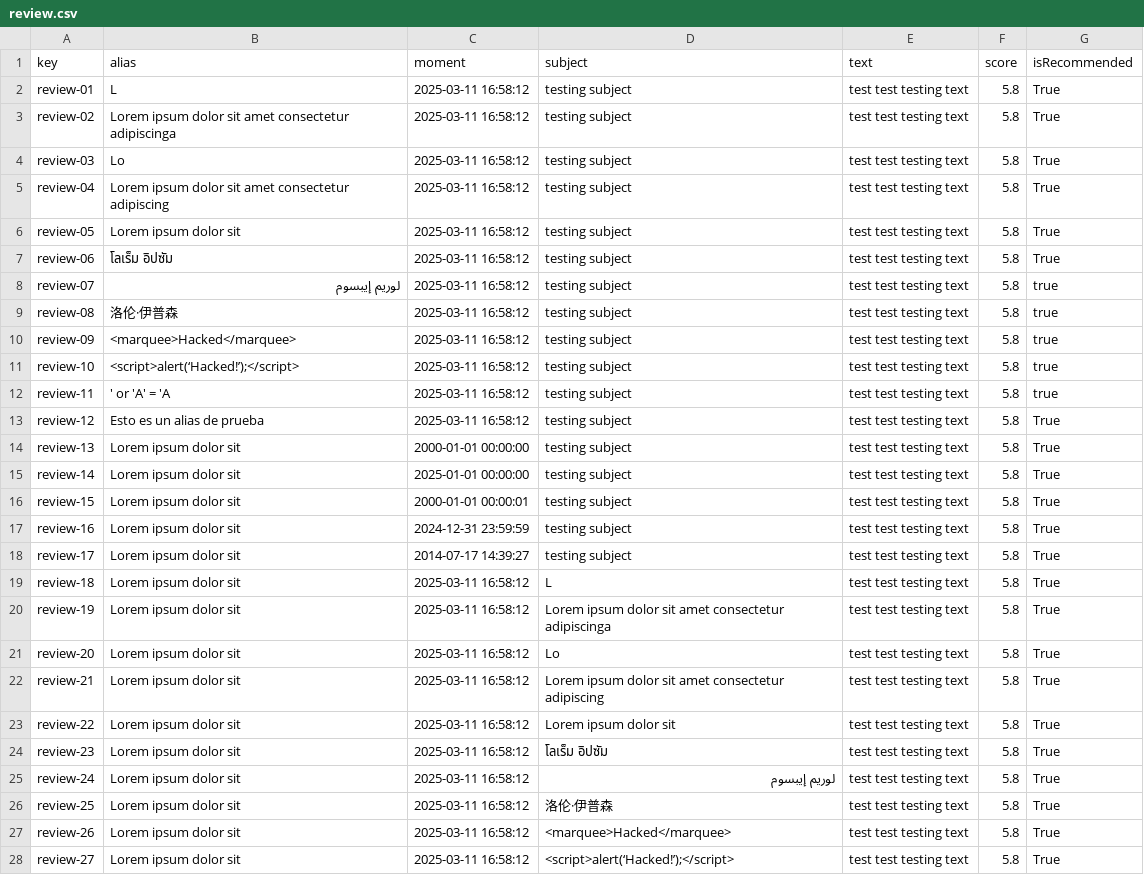
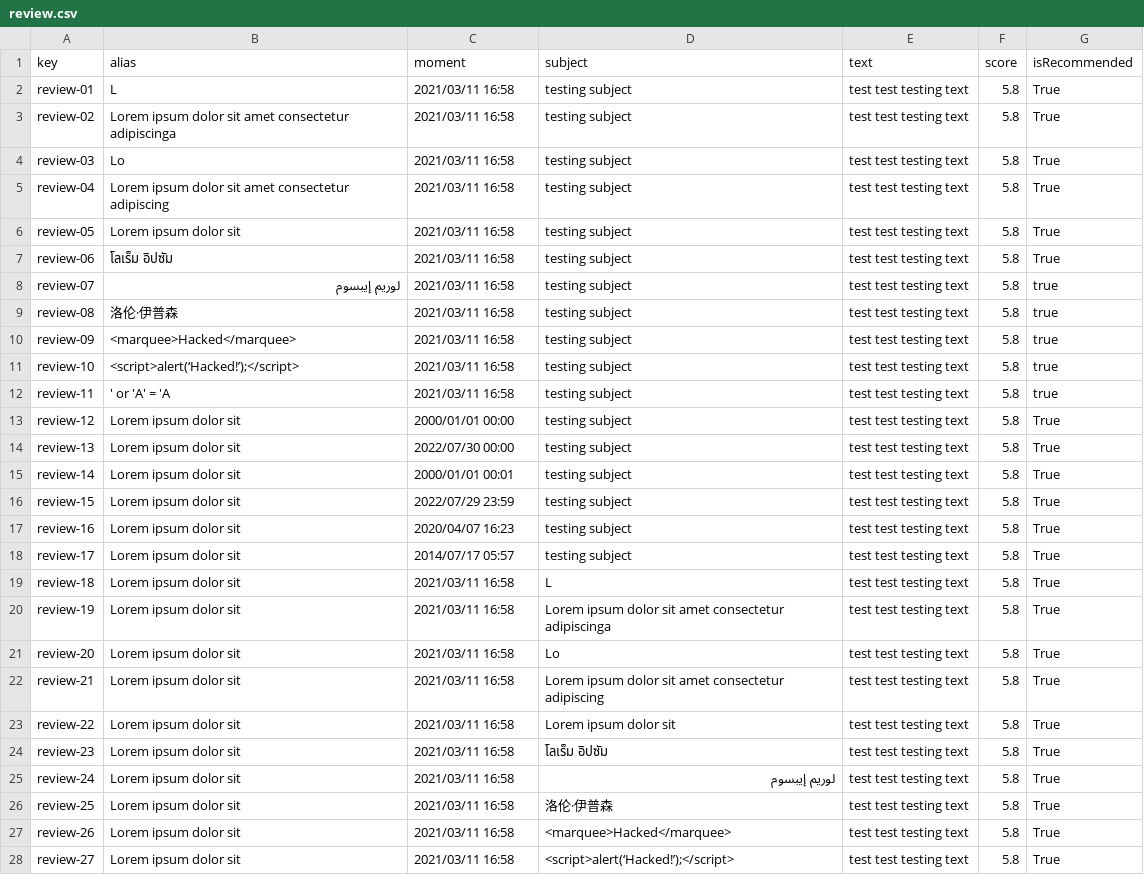
Before and after one commit to agudevbon/Acme-ANS-D03, a CSV file: src/main/resources/WEB-INF/data/sample/review.csv, drawn as a sheet; only a part is shown; the diff covers the shown part only.

Commit message:
Fixed sample data for Review Entity

```diff
--- a/src/main/resources/WEB-INF/data/sample/review.csv
+++ b/src/main/resources/WEB-INF/data/sample/review.csv
@@ -1,28 +1,28 @@
 key,alias,moment,subject,text,score,isRecommended
-review-01,L,2025-03-11 16:58:12,testing subject,test test testing text,5.8,True
-review-02,Lorem ipsum dolor sit amet consectetur adipiscinga,2025-03-11 16:58:12,testing subject,test test testing text,5.8,True
-review-03,Lo,2025-03-11 16:58:12,testing subject,test test testing text,5.8,True
-review-04,Lorem ipsum dolor sit amet consectetur adipiscing,2025-03-11 16:58:12,testing subject,test test testing text,5.8,True
-review-05,Lorem ipsum dolor sit,2025-03-11 16:58:12,testing subject,test test testing text,5.8,True
-review-06,โลเร็ม อิปซัม,2025-03-11 16:58:12,testing subject,test test testing text,5.8,True
-review-07,لوريم إيبسوم,2025-03-11 16:58:12,testing subject,test test testing text,5.8,true
-review-08,洛伦·伊普森,2025-03-11 16:58:12,testing subject,test test testing text,5.8,true
-review-09,<marquee>Hacked</marquee>,2025-03-11 16:58:12,testing subject,test test testing text,5.8,true
-review-10,<script>alert(‘Hacked!’);</script>,2025-03-11 16:58:12,testing subject,test test testing text,5.8,true
-review-11,' or 'A' = 'A,2025-03-11 16:58:12,testing subject,test test testing text,5.8,true
-review-12,Esto es un alias de prueba,2025-03-11 16:58:12,testing subject,test test testing text,5.8,True
-review-13,Lorem ipsum dolor sit,2000-01-01 00:00:00,testing subject,test test testing text,5.8,True
-review-14,Lorem ipsum dolor sit,2025-01-01 00:00:00,testing subject,test test testing text,5.8,True
-review-15,Lorem ipsum dolor sit,2000-01-01 00:00:01,testing subject,test test testing text,5.8,True
-review-16,Lorem ipsum dolor sit,2024-12-31 23:59:59,testing subject,test test testing text,5.8,True
-review-17,Lorem ipsum dolor sit,2014-07-17 14:39:27,testing subject,test test testing text,5.8,True
-review-18,Lorem ipsum dolor sit,2025-03-11 16:58:12,L,test test testing text,5.8,True
-review-19,Lorem ipsum dolor sit,2025-03-11 16:58:12,Lorem ipsum dolor sit amet consectetur adipiscinga,test test testing text,5.8,True
-review-20,Lorem ipsum dolor sit,2025-03-11 16:58:12,Lo,test test testing text,5.8,True
-review-21,Lorem ipsum dolor sit,2025-03-11 16:58:12,Lorem ipsum dolor sit amet consectetur adipiscing,test test testing text,5.8,True
-review-22,Lorem ipsum dolor sit,2025-03-11 16:58:12,Lorem ipsum dolor sit,test test testing text,5.8,True
-review-23,Lorem ipsum dolor sit,2025-03-11 16:58:12,โลเร็ม อิปซัม,test test testing text,5.8,True
-review-24,Lorem ipsum dolor sit,2025-03-11 16:58:12,لوريم إيبسوم,test test testing text,5.8,True
-review-25,Lorem ipsum dolor sit,2025-03-11 16:58:12,洛伦·伊普森,test test testing text,5.8,True
-review-26,Lorem ipsum dolor sit,2025-03-11 16:58:12,<marquee>Hacked</marquee>,test test testing text,5.8,True
-review-27,Lorem ipsum dolor sit,2025-03-11 16:58:12,<script>alert(‘Hacked!’);</script>,test test testing text,5.8,True
+review-01,L,2021/03/11 16:58,testing subject,test test testing text,5.8,True
+review-02,Lorem ipsum dolor sit amet consectetur adipiscinga,2021/03/11 16:58,testing subject,test test testing text,5.8,True
+review-03,Lo,2021/03/11 16:58,testing subject,test test testing text,5.8,True
+review-04,Lorem ipsum dolor sit amet consectetur adipiscing,2021/03/11 16:58,testing subject,test test testing text,5.8,True
+review-05,Lorem ipsum dolor sit,2021/03/11 16:58,testing subject,test test testing text,5.8,True
+review-06,โลเร็ม อิปซัม,2021/03/11 16:58,testing subject,test test testing text,5.8,True
+review-07,لوريم إيبسوم,2021/03/11 16:58,testing subject,test test testing text,5.8,true
+review-08,洛伦·伊普森,2021/03/11 16:58,testing subject,test test testing text,5.8,true
+review-09,<marquee>Hacked</marquee>,2021/03/11 16:58,testing subject,test test testing text,5.8,true
+review-10,<script>alert(‘Hacked!’);</script>,2021/03/11 16:58,testing subject,test test testing text,5.8,true
+review-11,' or 'A' = 'A,2021/03/11 16:58,testing subject,test test testing text,5.8,true
+review-12,Lorem ipsum dolor sit,2000/01/01 00:00,testing subject,test test testing text,5.8,True
+review-13,Lorem ipsum dolor sit,2022/07/30 00:00,testing subject,test test testing text,5.8,True
+review-14,Lorem ipsum dolor sit,2000/01/01 00:01,testing subject,test test testing text,5.8,True
+review-15,Lorem ipsum dolor sit,2022/07/29 23:59,testing subject,test test testing text,5.8,True
+review-16,Lorem ipsum dolor sit,2020/04/07 16:23,testing subject,test test testing text,5.8,True
+review-17,Lorem ipsum dolor sit,2014/07/17 05:57,testing subject,test test testing text,5.8,True
+review-18,Lorem ipsum dolor sit,2021/03/11 16:58,L,test test testing text,5.8,True
+review-19,Lorem ipsum dolor sit,2021/03/11 16:58,Lorem ipsum dolor sit amet consectetur adipiscinga,test test testing text,5.8,True
+review-20,Lorem ipsum dolor sit,2021/03/11 16:58,Lo,test test testing text,5.8,True
+review-21,Lorem ipsum dolor sit,2021/03/11 16:58,Lorem ipsum dolor sit amet consectetur adipiscing,test test testing text,5.8,True
+review-22,Lorem ipsum dolor sit,2021/03/11 16:58,Lorem ipsum dolor sit,test test testing text,5.8,True
+review-23,Lorem ipsum dolor sit,2021/03/11 16:58,โลเร็ม อิปซัม,test test testing text,5.8,True
+review-24,Lorem ipsum dolor sit,2021/03/11 16:58,لوريم إيبسوم,test test testing text,5.8,True
+review-25,Lorem ipsum dolor sit,2021/03/11 16:58,洛伦·伊普森,test test testing text,5.8,True
+review-26,Lorem ipsum dolor sit,2021/03/11 16:58,<marquee>Hacked</marquee>,test test testing text,5.8,True
+review-27,Lorem ipsum dolor sit,2021/03/11 16:58,<script>alert(‘Hacked!’);</script>,test test testing text,5.8,True
```
Also changed, not shown: 20 edited cells elsewhere in this file, 1 other file.
